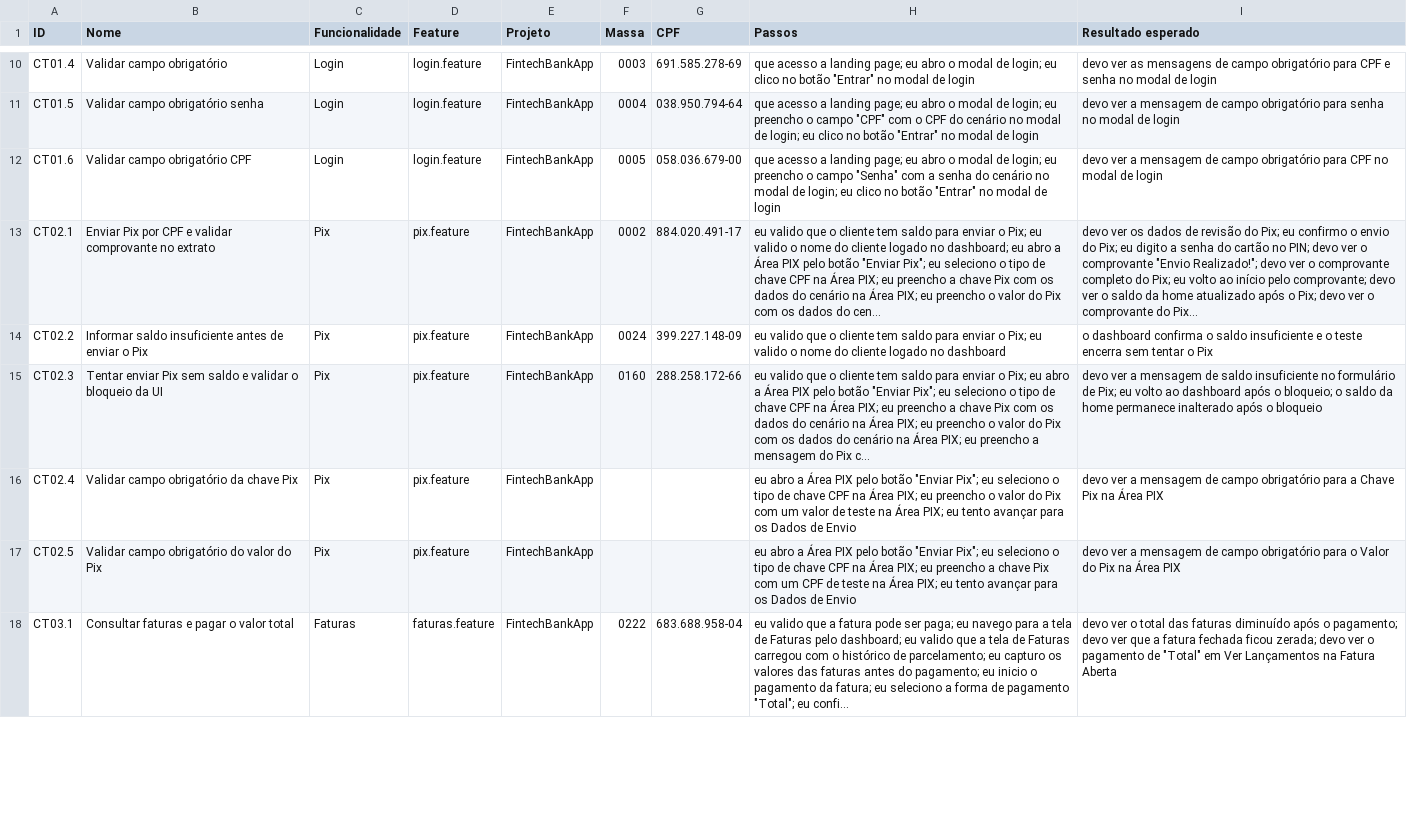
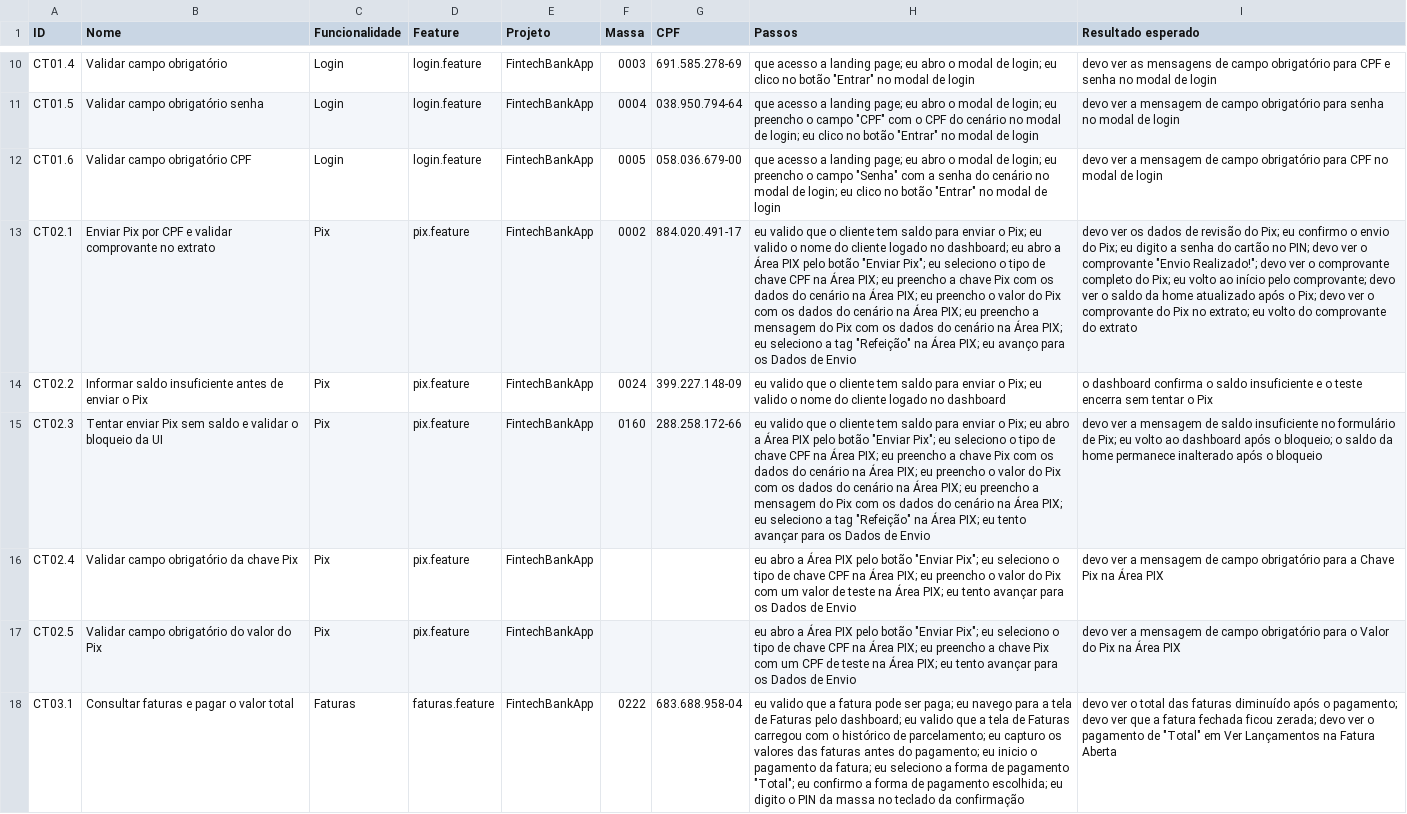
Before and after one commit to GilvanS/poc-fintech-playwright, a CSV file: test-of-puppets/controle/cenarios.csv, drawn as a sheet; only a part is shown, gaps mark what is left out; the diff covers the shown part only; the diff names each change by its address in the sheet, - before the commit and + after, or states it on an @@ line.

Commit message:
fix(puppets): textos dos cenarios sem corte (passos 2.000, resultado 1.000) e CSV de importacao ate 10 MB
- O limite de 300 caracteres cortava os detalhes de 10 cenarios reais importados; o maior passo real tem 1.488
- controle/cenarios.csv com os 22 cenarios reais completos
- Teto do CSV de importacao 10 MB (corpo JSON 12 MB); texto da tela e testes ajustados

```diff
--- a/test-of-puppets/controle/cenarios.csv
+++ b/test-of-puppets/controle/cenarios.csv
-H13 (Passos): …dados do cen…
+H13 (Passos): …dados do cenário na Área PIX; eu preencho a mensagem do Pix com os dados do cenário na Área PIX; eu seleciono a tag "Refeição" na Área PIX; eu avanço para os Dados de Envio
-I13 (Resultado esperado): …comprovante do Pix…
+I13 (Resultado esperado): …comprovante do Pix no extrato; eu volto do comprovante do extrato
-H15 (Passos): …do Pix c…
+H15 (Passos): …do Pix com os dados do cenário na Área PIX; eu seleciono a tag "Refeição" na Área PIX; eu tento avançar para os Dados de Envio
-H18 (Passos): …"Total"; eu confi…
+H18 (Passos): …"Total"; eu confirmo a forma de pagamento escolhida; eu digito o PIN da massa no teclado da confirmação
```
Also changed, not shown: 7 edited cells elsewhere in this file, 7 other files.
